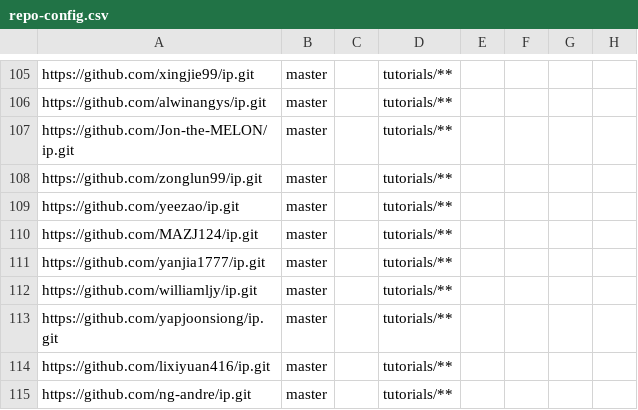
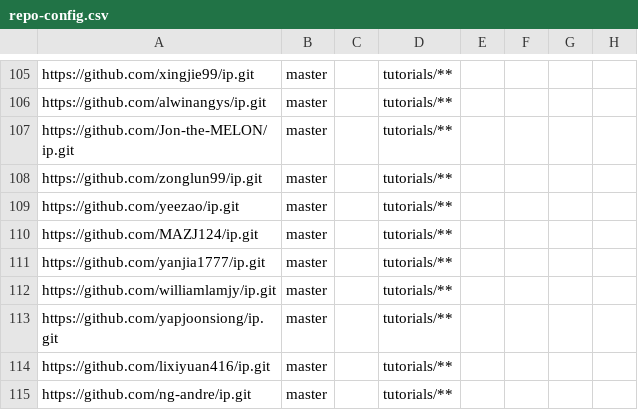
Before and after one commit to nus-cs2113-AY2122S1/ip-dashboard, a CSV file: configs/repo-config.csv, drawn as a sheet; only a part is shown, gaps mark what is left out.

```diff
--- a/configs/repo-config.csv
+++ b/configs/repo-config.csv
@@ -111,3 +111,3 @@ https://github.com/MAZJ124/ip.git,master,,tutorials/**,,,,
 https://github.com/yanjia1777/ip.git,master,,tutorials/**,,,,
-https://github.com/williamljy/ip.git,master,,tutorials/**,,,,
+https://github.com/williamlamjy/ip.git,master,,tutorials/**,,,,
 https://github.com/yapjoonsiong/ip.git,master,,tutorials/**,,,,
```
Also changed, not shown: configs/author-config.csv.
